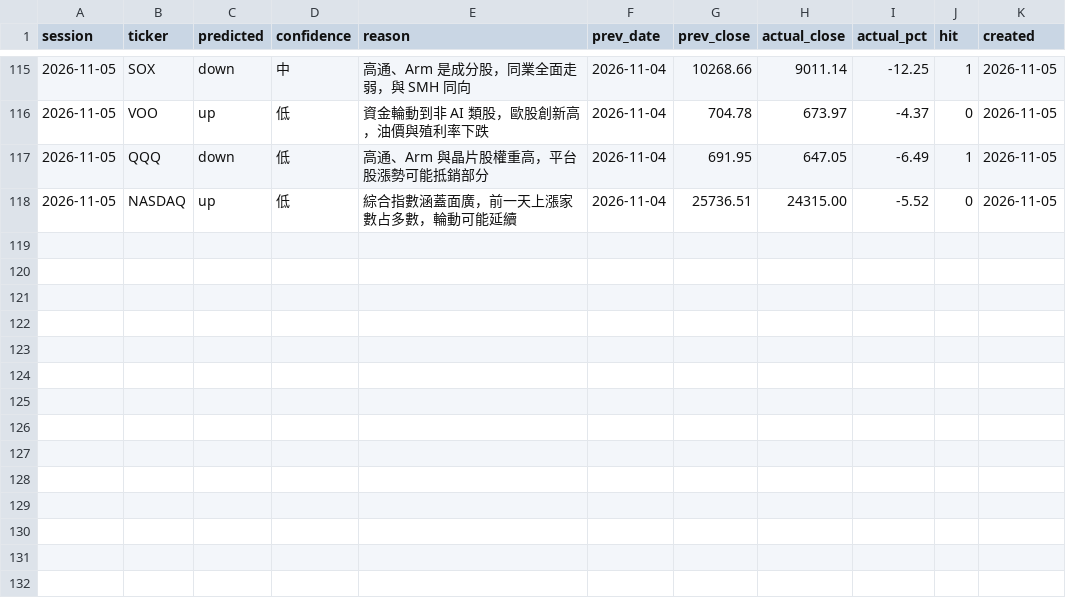
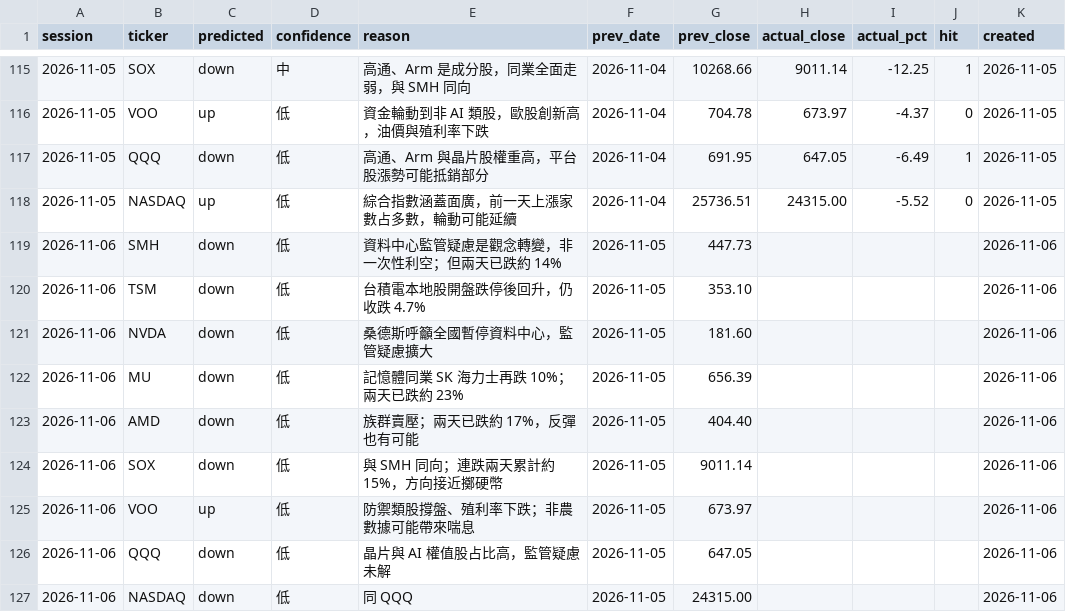
Before and after one commit to markwu831-prog/tw-stock-news, a CSV file: us/data/predictions_daily.csv, drawn as a sheet; only a part is shown, gaps mark what is left out.

```diff
--- a/us/data/predictions_daily.csv
+++ b/us/data/predictions_daily.csv
@@ -118 +118,10 @@ session,ticker,predicted,confidence,reason,prev_date,prev_close,actual_close,act
 2026-11-05,NASDAQ,up,低,綜合指數涵蓋面廣，前一天上漲家數占多數，輪動可能延續,2026-11-04,25736.51,24315.00,-5.52,0,2026-11-05
+2026-11-06,SMH,down,低,資料中心監管疑慮是觀念轉變，非一次性利空；但兩天已跌約 14%,2026-11-05,447.73,,,,2026-11-06
+2026-11-06,TSM,down,低,台積電本地股開盤跌停後回升，仍收跌 4.7%,2026-11-05,353.10,,,,2026-11-06
+2026-11-06,NVDA,down,低,桑德斯呼籲全國暫停資料中心，監管疑慮擴大,2026-11-05,181.60,,,,2026-11-06
+2026-11-06,MU,down,低,記憶體同業 SK 海力士再跌 10%；兩天已跌約 23%,2026-11-05,656.39,,,,2026-11-06
+2026-11-06,AMD,down,低,族群賣壓；兩天已跌約 17%，反彈也有可能,2026-11-05,404.40,,,,2026-11-06
+2026-11-06,SOX,down,低,與 SMH 同向；連跌兩天累計約 15%，方向接近擲硬幣,2026-11-05,9011.14,,,,2026-11-06
+2026-11-06,VOO,up,低,防禦類股撐盤、殖利率下跌；非農數據可能帶來喘息,2026-11-05,673.97,,,,2026-11-06
+2026-11-06,QQQ,down,低,晶片與 AI 權值股占比高，監管疑慮未解,2026-11-05,647.05,,,,2026-11-06
+2026-11-06,NASDAQ,down,低,同 QQQ,2026-11-05,24315.00,,,,2026-11-06
```
Also changed, not shown: us/data/news_log.csv, 1 other file.
